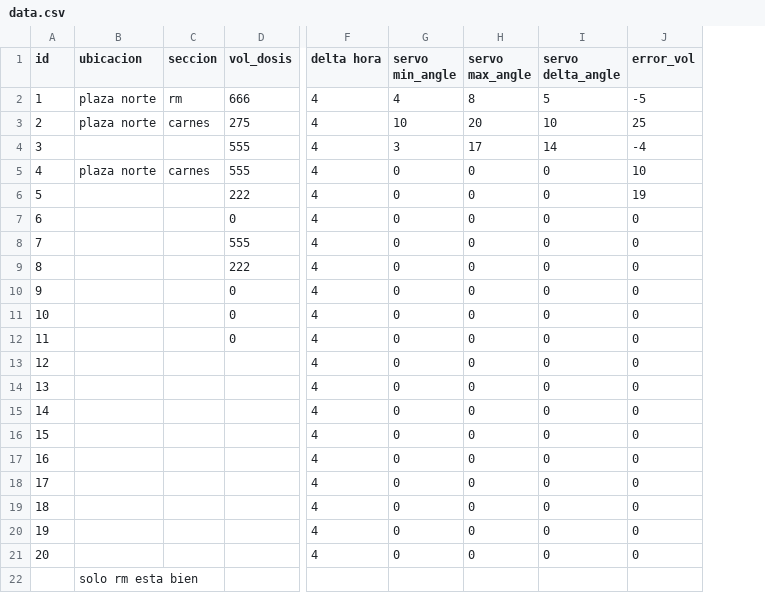
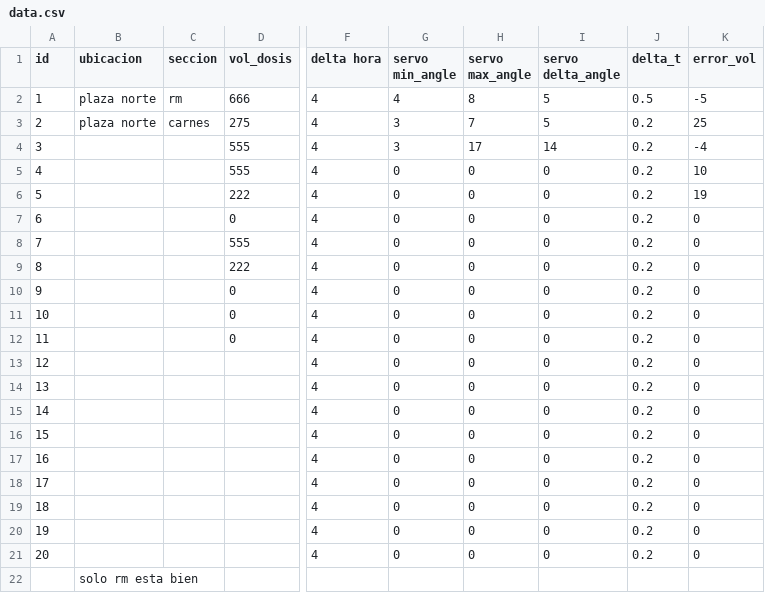
Before and after one commit to analyzerlabs/DOSIFICADOR, a CSV file: data.csv, drawn as a sheet; only a part is shown, gaps mark what is left out; the diff names each change by its address in the sheet, - before the commit and + after, or states it on an @@ line.

Commit message:
servo-calibration

```diff
--- a/data.csv
+++ b/data.csv
+column J (delta_t), rows 2-21: 0.5 | 0.2 | 0.2 | 0.2 | 0.2 | 0.2 | 0.2 | 0.2 | 0.2 | 0.2 | 0.2 | 0.2 | 0.2 | 0.2 | 0.2 | 0.2 | 0.2 | 0.2 | 0.2 | 0.2
-G3 (servo min_angle): 10
+G3 (servo min_angle): 3
-H3 (servo max_angle): 20
+H3 (servo max_angle): 7
-I3 (servo delta_angle): 10
+I3 (servo delta_angle): 5
-B5 (ubicacion): plaza norte
+B5 (ubicacion): (empty)
-C5 (seccion): carnes
+C5 (seccion): (empty)
```
Also changed, not shown: 2 other files.
